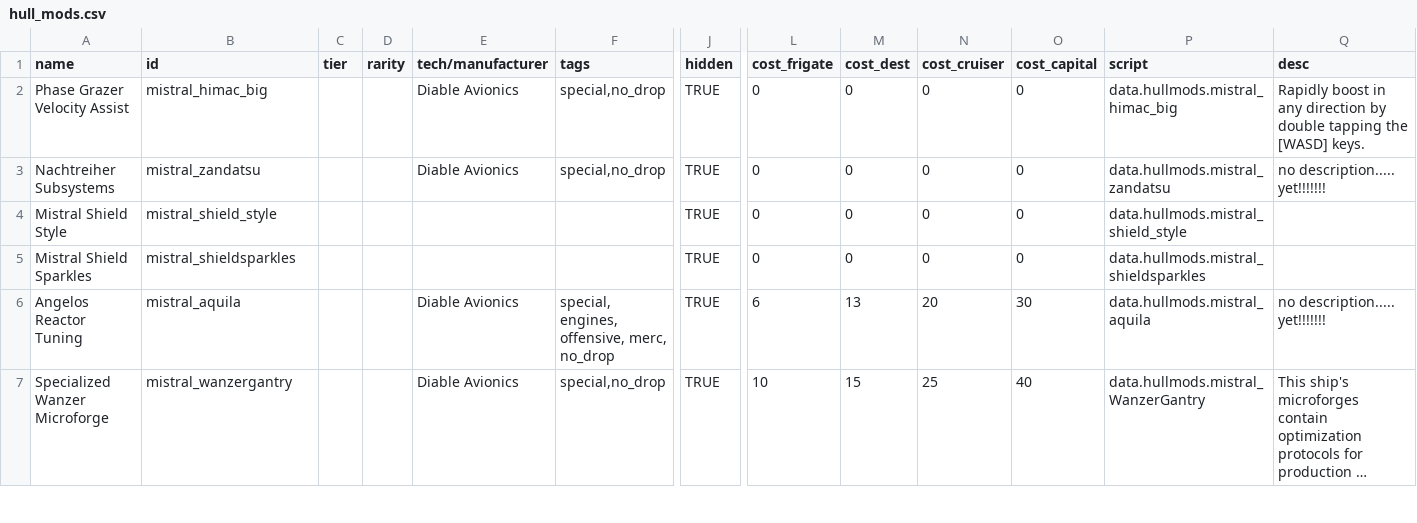
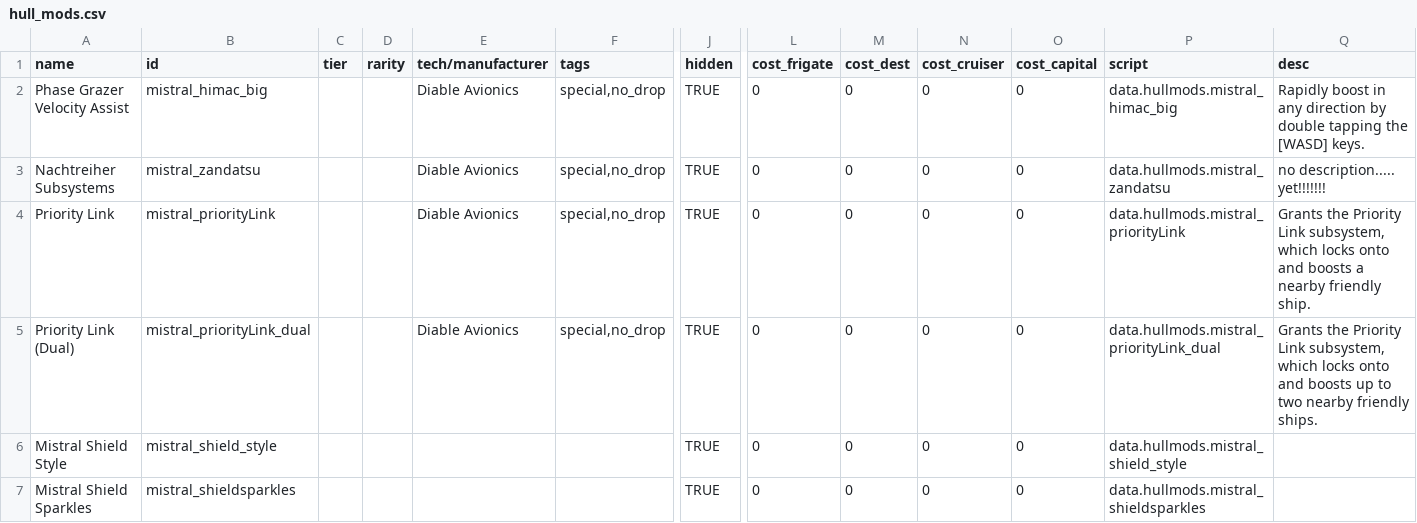
Before and after one commit to Bass294/Project_MISTRAL, a CSV file: data/hullmods/hull_mods.csv, drawn as a sheet; only a part is shown, gaps mark what is left out; the shorter side is filled out with more unchanged rows; long unchanged cells end in …; rows hold the shown columns only; the diff names each change by its address in the sheet, - before the commit and + after, or states it on an @@ line.

```diff
--- a/data/hullmods/hull_mods.csv
+++ b/data/hullmods/hull_mods.csv
+row 4: Priority Link | mistral_priorityLink |  |  | Diable Avionics | special,no_drop | TRUE | 0 | 0 | 0 | 0 | data.hullmods.mistral_priorityLink | Grants the Priority Link subsystem, which locks onto and boosts a nearby friendly ship.
+row 5: Priority Link (Dual) | mistral_priorityLink_dual |  |  | Diable Avionics | special,no_drop | TRUE | 0 | 0 | 0 | 0 | data.hullmods.mistral_priorityLink_dual | Grants the Priority Link subsystem, which locks onto and boosts up to two nearby friendly ships.
```
Also changed, not shown: data/hulls/ship_data.csv, data/hulls/wing_data.csv, 49 other files.
